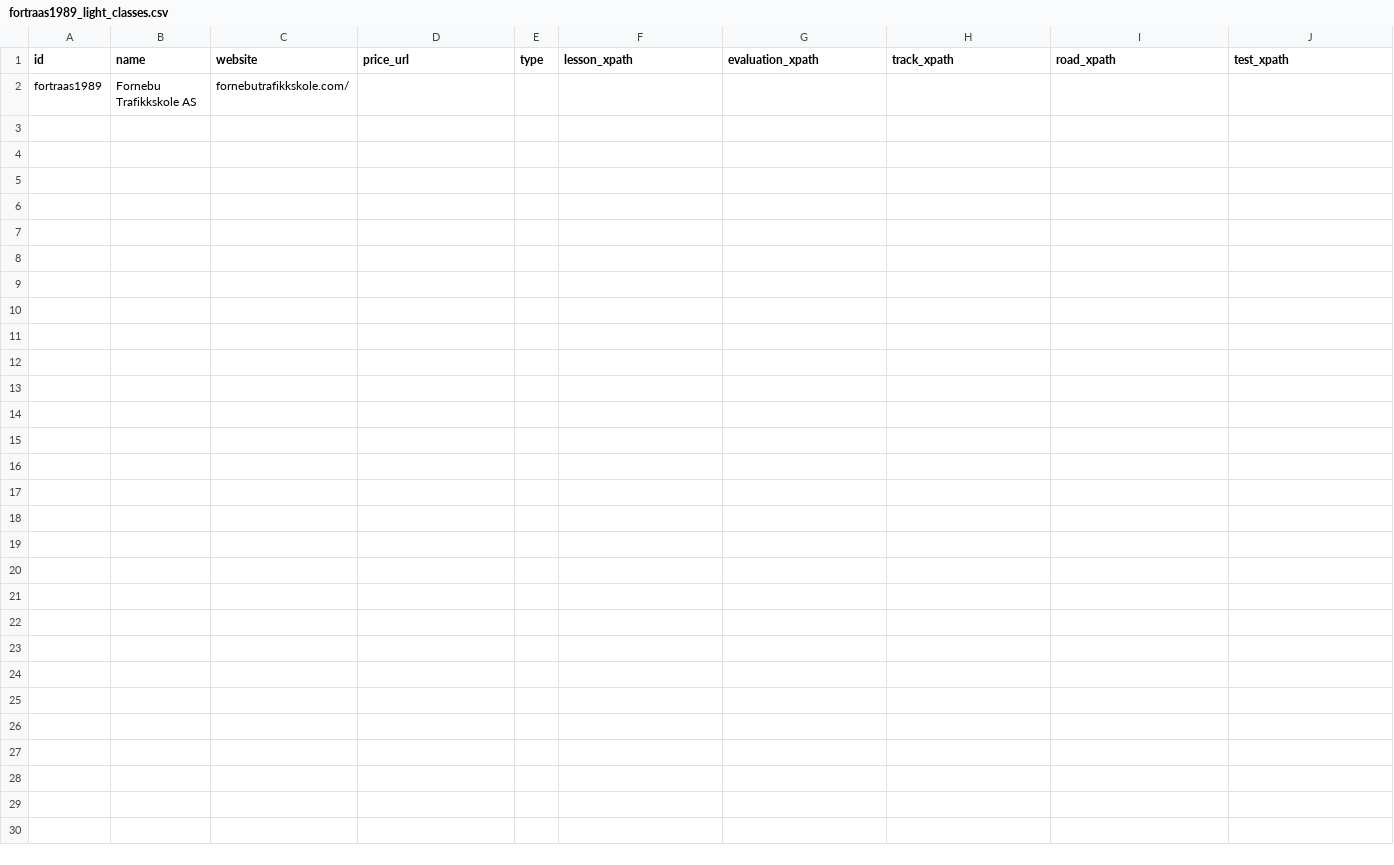
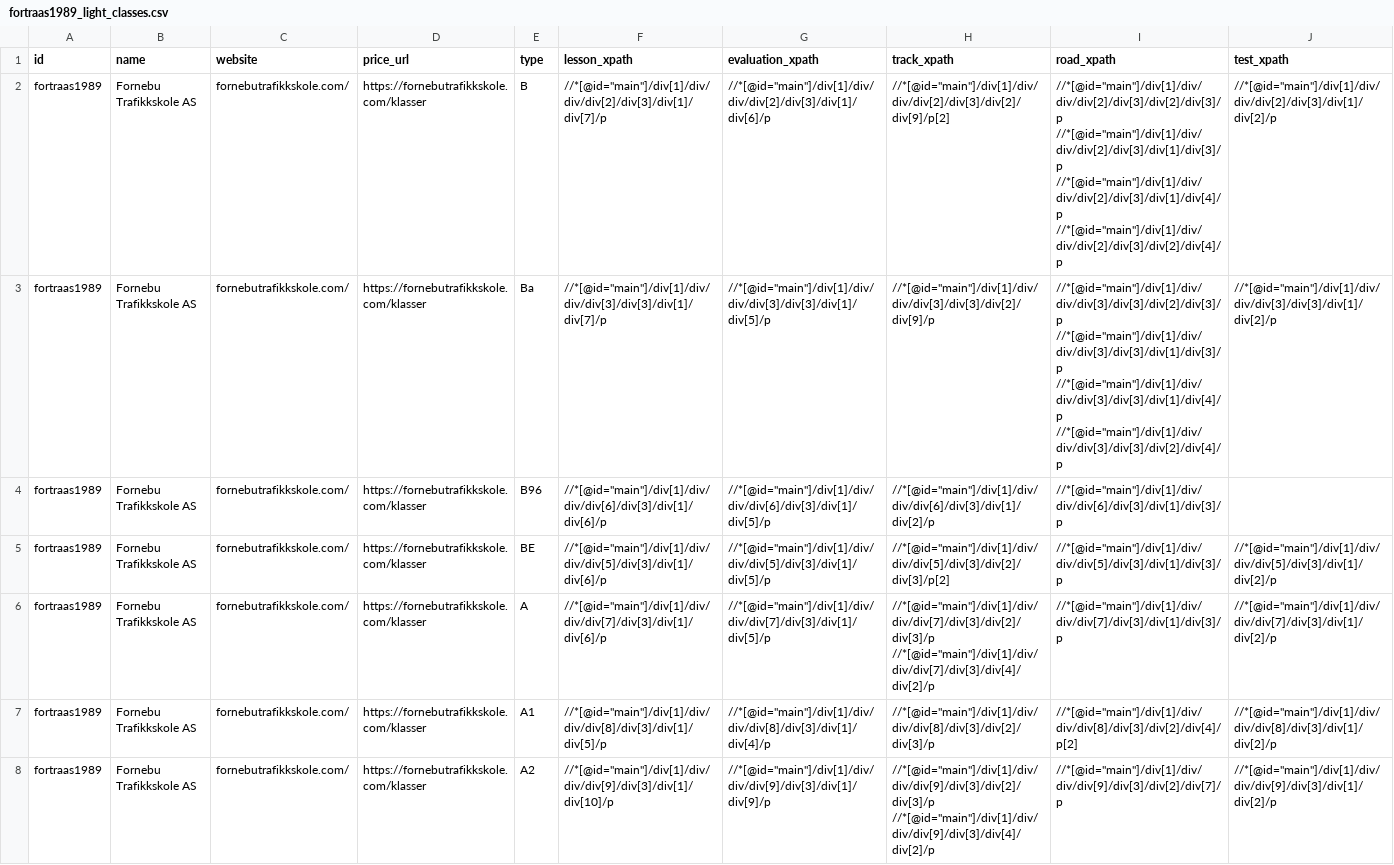
Before and after one commit to Magniko/Billiglappen, a CSV file: app/data/light_classes_xpaths/fortraas1989_light_classes.csv, drawn as a sheet; only a part is shown; removed rows and columns are numbered as before the commit, all else as after; rows hold the shown columns only; the diff names each change by its address in the sheet, - before the commit and + after, or states it on an @@ line.

Commit message:
preparing more package prices

```diff
--- a/app/data/light_classes_xpaths/fortraas1989_light_classes.csv
+++ b/app/data/light_classes_xpaths/fortraas1989_light_classes.csv
-row 2: fortraas1989 | Fornebu Trafikkskole AS | fornebutrafikkskole.com/
+row 2: fortraas1989 | Fornebu Trafikkskole AS | fornebutrafikkskole.com/ | https://fornebutrafikkskole.com/klasser | B | //*[@id="main"]/div[1]/div/div/div[2]/div[3]/div[1]/div[7]/p | //*[@id="main"]/div[1]/div/div/div[2]/div[3]/div[1]/div[6]/p | //*[@id="main"]/div[1]/div/div/div[2]/div[3]/div[2]/div[9]/p[2] | //*[@id="main"]/div[1]/div/div/div[2]/div[3]/div[2]/div[3]/p //*[@id="main"]/div[1]/div/div/div[2]/div[3]/div[1]/div[3]/p //*[@id="main"]/div[1]/div/div/div[2]/div[3]/div[1]/div[4]/p //*[@id="main"]/div[1]/div/div/div[2]/div[3]/div[2]/div[4]/p | //*[@id="main"]/div[1]/div/div/div[2]/div[3]/div[1]/div[2]/p
+row 3: fortraas1989 | Fornebu Trafikkskole AS | fornebutrafikkskole.com/ | https://fornebutrafikkskole.com/klasser | Ba | //*[@id="main"]/div[1]/div/div/div[3]/div[3]/div[1]/div[7]/p | //*[@id="main"]/div[1]/div/div/div[3]/div[3]/div[1]/div[5]/p | //*[@id="main"]/div[1]/div/div/div[3]/div[3]/div[2]/div[9]/p | //*[@id="main"]/div[1]/div/div/div[3]/div[3]/div[2]/div[3]/p //*[@id="main"]/div[1]/div/div/div[3]/div[3]/div[1]/div[3]/p //*[@id="main"]/div[1]/div/div/div[3]/div[3]/div[1]/div[4]/p //*[@id="main"]/div[1]/div/div/div[3]/div[3]/div[2]/div[4]/p | //*[@id="main"]/div[1]/div/div/div[3]/div[3]/div[1]/div[2]/p
+row 4: fortraas1989 | Fornebu Trafikkskole AS | fornebutrafikkskole.com/ | https://fornebutrafikkskole.com/klasser | B96 | //*[@id="main"]/div[1]/div/div/div[6]/div[3]/div[1]/div[6]/p | //*[@id="main"]/div[1]/div/div/div[6]/div[3]/div[1]/div[5]/p | //*[@id="main"]/div[1]/div/div/div[6]/div[3]/div[1]/div[2]/p | //*[@id="main"]/div[1]/div/div/div[6]/div[3]/div[1]/div[3]/p
+row 5: fortraas1989 | Fornebu Trafikkskole AS | fornebutrafikkskole.com/ | https://fornebutrafikkskole.com/klasser | BE | //*[@id="main"]/div[1]/div/div/div[5]/div[3]/div[1]/div[6]/p | //*[@id="main"]/div[1]/div/div/div[5]/div[3]/div[1]/div[5]/p | //*[@id="main"]/div[1]/div/div/div[5]/div[3]/div[2]/div[3]/p[2] | //*[@id="main"]/div[1]/div/div/div[5]/div[3]/div[1]/div[3]/p | //*[@id="main"]/div[1]/div/div/div[5]/div[3]/div[1]/div[2]/p
+row 6: fortraas1989 | Fornebu Trafikkskole AS | fornebutrafikkskole.com/ | https://fornebutrafikkskole.com/klasser | A | //*[@id="main"]/div[1]/div/div/div[7]/div[3]/div[1]/div[6]/p | //*[@id="main"]/div[1]/div/div/div[7]/div[3]/div[1]/div[5]/p | //*[@id="main"]/div[1]/div/div/div[7]/div[3]/div[2]/div[3]/p //*[@id="main"]/div[1]/div/div/div[7]/div[3]/div[4]/div[2]/p | //*[@id="main"]/div[1]/div/div/div[7]/div[3]/div[1]/div[3]/p | //*[@id="main"]/div[1]/div/div/div[7]/div[3]/div[1]/div[2]/p
+row 7: fortraas1989 | Fornebu Trafikkskole AS | fornebutrafikkskole.com/ | https://fornebutrafikkskole.com/klasser | A1 | //*[@id="main"]/div[1]/div/div/div[8]/div[3]/div[1]/div[5]/p | //*[@id="main"]/div[1]/div/div/div[8]/div[3]/div[1]/div[4]/p | //*[@id="main"]/div[1]/div/div/div[8]/div[3]/div[2]/div[3]/p | //*[@id="main"]/div[1]/div/div/div[8]/div[3]/div[2]/div[4]/p[2] | //*[@id="main"]/div[1]/div/div/div[8]/div[3]/div[1]/div[2]/p
+row 8: fortraas1989 | Fornebu Trafikkskole AS | fornebutrafikkskole.com/ | https://fornebutrafikkskole.com/klasser | A2 | //*[@id="main"]/div[1]/div/div/div[9]/div[3]/div[1]/div[10]/p | //*[@id="main"]/div[1]/div/div/div[9]/div[3]/div[1]/div[9]/p | //*[@id="main"]/div[1]/div/div/div[9]/div[3]/div[2]/div[3]/p //*[@id="main"]/div[1]/div/div/div[9]/div[3]/div[4]/div[2]/p | //*[@id="main"]/div[1]/div/div/div[9]/div[3]/div[2]/div[7]/p | //*[@id="main"]/div[1]/div/div/div[9]/div[3]/div[1]/div[2]/p
```
Also changed, not shown: app/data/light_classes_xpaths/baetragj9649_light_classes.csv, app/data/light_classes_xpaths/maritraf3899_light_classes.csv, 18 other files.
